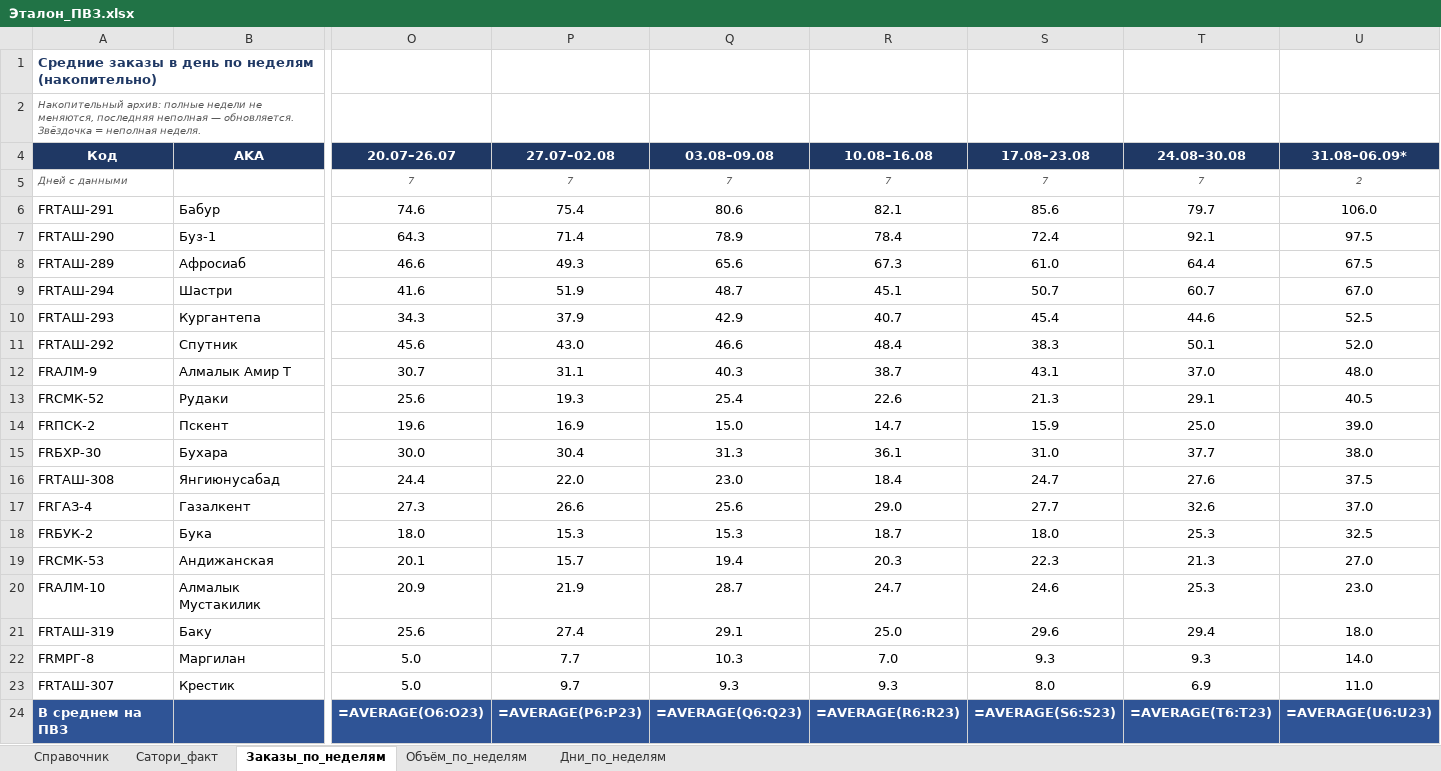
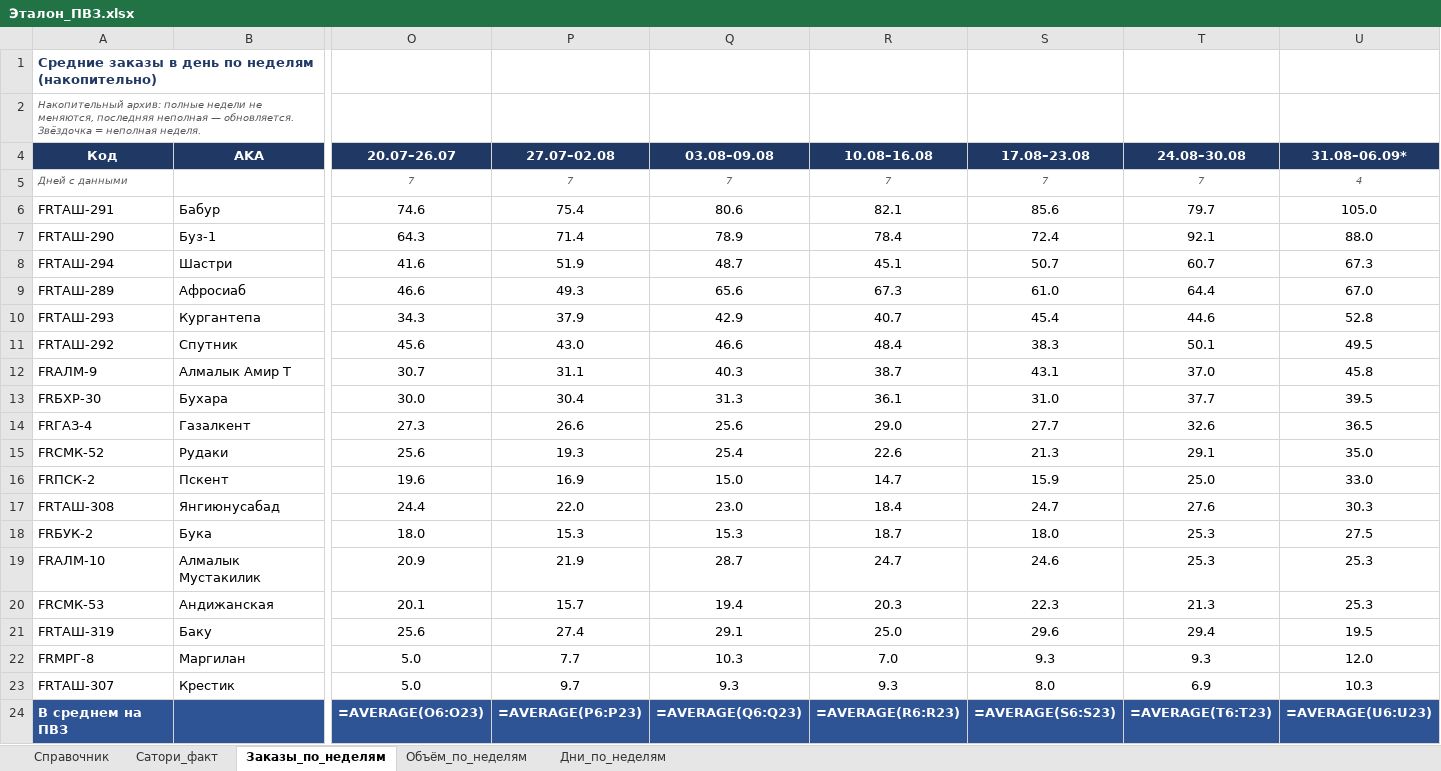
Before and after one commit to MyDarling1/Project-X, an Excel workbook: Эталон_ПВЗ.xlsx, sheet Заказы_по_неделям, drawn as a sheet; only a part is shown, gaps mark what is left out; values as stored, in another font and other column widths than the file's, no borders; formulas without a stored value are shown as written; removed rows and columns are numbered as before the commit, all else as after; rows hold the shown columns only; the diff names each change by its address in the sheet, - before the commit and + after, or states it on an @@ line.

```diff
--- a/Эталон_ПВЗ.xlsx (sheet Заказы_по_неделям)
+++ b/Эталон_ПВЗ.xlsx (sheet Заказы_по_неделям)
-U5 (31.08–06.09*): 2
+U5 (31.08–06.09*): 4
-U6 (31.08–06.09*): 106.0
+U6 (31.08–06.09*): 105.0
-U7 (31.08–06.09*): 97.5
+U7 (31.08–06.09*): 88.0
-row 8: FRТАШ-289 | Афросиаб | 46.6 | 49.3 | 65.6 | 67.3 | 61.0 | 64.4 | 67.5
-U8 (31.08–06.09*): 67.0
+U8 (31.08–06.09*): 67.3
+row 9: FRТАШ-289 | Афросиаб | 46.6 | 49.3 | 65.6 | 67.3 | 61.0 | 64.4 | 67.0
-U10 (31.08–06.09*): 52.5
+U10 (31.08–06.09*): 52.8
-U11 (31.08–06.09*): 52.0
+U11 (31.08–06.09*): 49.5
-U12 (31.08–06.09*): 48.0
+U12 (31.08–06.09*): 45.8
+row 13: FRБХР-30 | Бухара | 30.0 | 30.4 | 31.3 | 36.1 | 31.0 | 37.7 | 39.5
+row 14: FRГАЗ-4 | Газалкент | 27.3 | 26.6 | 25.6 | 29.0 | 27.7 | 32.6 | 36.5
-U15 (31.08–06.09*): 40.5
+U15 (31.08–06.09*): 35.0
-U16 (31.08–06.09*): 39.0
+U16 (31.08–06.09*): 33.0
-row 15: FRБХР-30 | Бухара | 30.0 | 30.4 | 31.3 | 36.1 | 31.0 | 37.7 | 38.0
-U17 (31.08–06.09*): 37.5
+U17 (31.08–06.09*): 30.3
-row 17: FRГАЗ-4 | Газалкент | 27.3 | 26.6 | 25.6 | 29.0 | 27.7 | 32.6 | 37.0
-U18 (31.08–06.09*): 32.5
+U18 (31.08–06.09*): 27.5
-row 19: FRСМК-53 | Андижанская | 20.1 | 15.7 | 19.4 | 20.3 | 22.3 | 21.3 | 27.0
-U19 (31.08–06.09*): 23.0
+U19 (31.08–06.09*): 25.3
+row 20: FRСМК-53 | Андижанская | 20.1 | 15.7 | 19.4 | 20.3 | 22.3 | 21.3 | 25.3
-U21 (31.08–06.09*): 18.0
+U21 (31.08–06.09*): 19.5
-U22 (31.08–06.09*): 14.0
+U22 (31.08–06.09*): 12.0
-U23 (31.08–06.09*): 11.0
+U23 (31.08–06.09*): 10.3
```
Also changed, not shown: sheet Дни_по_неделям, sheet Объём_по_неделям, 1 other file.
